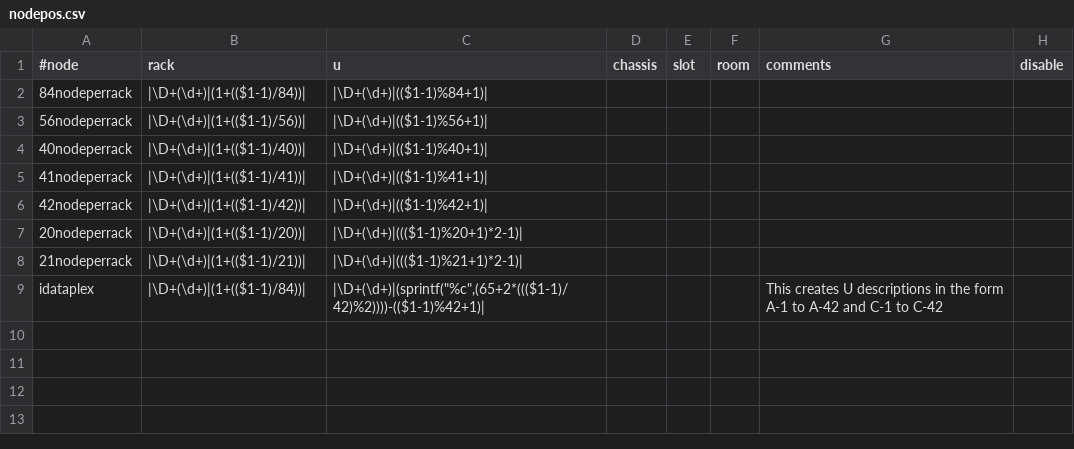
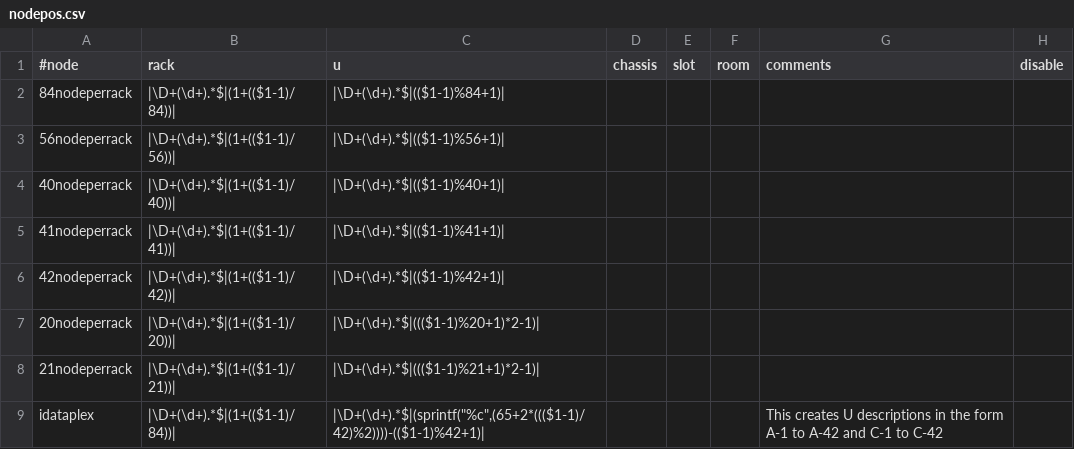
Before and after one commit to dmlb2000/xcat-core, a CSV file: xCAT/templates/e1350/nodepos.csv, drawn as a sheet.

```diff
--- a/xCAT/templates/e1350/nodepos.csv
+++ b/xCAT/templates/e1350/nodepos.csv
@@ -1,9 +1,9 @@
 #node,rack,u,chassis,slot,room,comments,disable
-84nodeperrack,"|\D+(\d+)|(1+(($1-1)/84))|","|\D+(\d+)|(($1-1)%84+1)|"
-56nodeperrack,"|\D+(\d+)|(1+(($1-1)/56))|","|\D+(\d+)|(($1-1)%56+1)|"
-40nodeperrack,"|\D+(\d+)|(1+(($1-1)/40))|","|\D+(\d+)|(($1-1)%40+1)|"
-41nodeperrack,"|\D+(\d+)|(1+(($1-1)/41))|","|\D+(\d+)|(($1-1)%41+1)|"
-42nodeperrack,"|\D+(\d+)|(1+(($1-1)/42))|","|\D+(\d+)|(($1-1)%42+1)|"
-20nodeperrack,"|\D+(\d+)|(1+(($1-1)/20))|","|\D+(\d+)|((($1-1)%20+1)*2-1)|"
-21nodeperrack,"|\D+(\d+)|(1+(($1-1)/21))|","|\D+(\d+)|((($1-1)%21+1)*2-1)|"
-"idataplex","|\D+(\d+)|(1+(($1-1)/84))|","|\D+(\d+)|(sprintf(""%c"",(65+2*((($1-1)/42)%2))))-(($1-1)%42+1)|",,,,"This creates U descriptions in the form A-1 to A-42 and C-1 to C-42"
+84nodeperrack,"|\D+(\d+).*$|(1+(($1-1)/84))|","|\D+(\d+).*$|(($1-1)%84+1)|"
+56nodeperrack,"|\D+(\d+).*$|(1+(($1-1)/56))|","|\D+(\d+).*$|(($1-1)%56+1)|"
+40nodeperrack,"|\D+(\d+).*$|(1+(($1-1)/40))|","|\D+(\d+).*$|(($1-1)%40+1)|"
+41nodeperrack,"|\D+(\d+).*$|(1+(($1-1)/41))|","|\D+(\d+).*$|(($1-1)%41+1)|"
+42nodeperrack,"|\D+(\d+).*$|(1+(($1-1)/42))|","|\D+(\d+).*$|(($1-1)%42+1)|"
+20nodeperrack,"|\D+(\d+).*$|(1+(($1-1)/20))|","|\D+(\d+).*$|((($1-1)%20+1)*2-1)|"
+21nodeperrack,"|\D+(\d+).*$|(1+(($1-1)/21))|","|\D+(\d+).*$|((($1-1)%21+1)*2-1)|"
+"idataplex","|\D+(\d+).*$|(1+(($1-1)/84))|","|\D+(\d+).*$|(sprintf(""%c"",(65+2*((($1-1)/42)%2))))-(($1-1)%42+1)|",,,,"This creates U descriptions in the form A-1 to A-42 and C-1 to C-42"
```
Also changed, not shown: xCAT/templates/e1350/hosts.csv, xCAT/templates/e1350/switch.csv, 2 other files.
